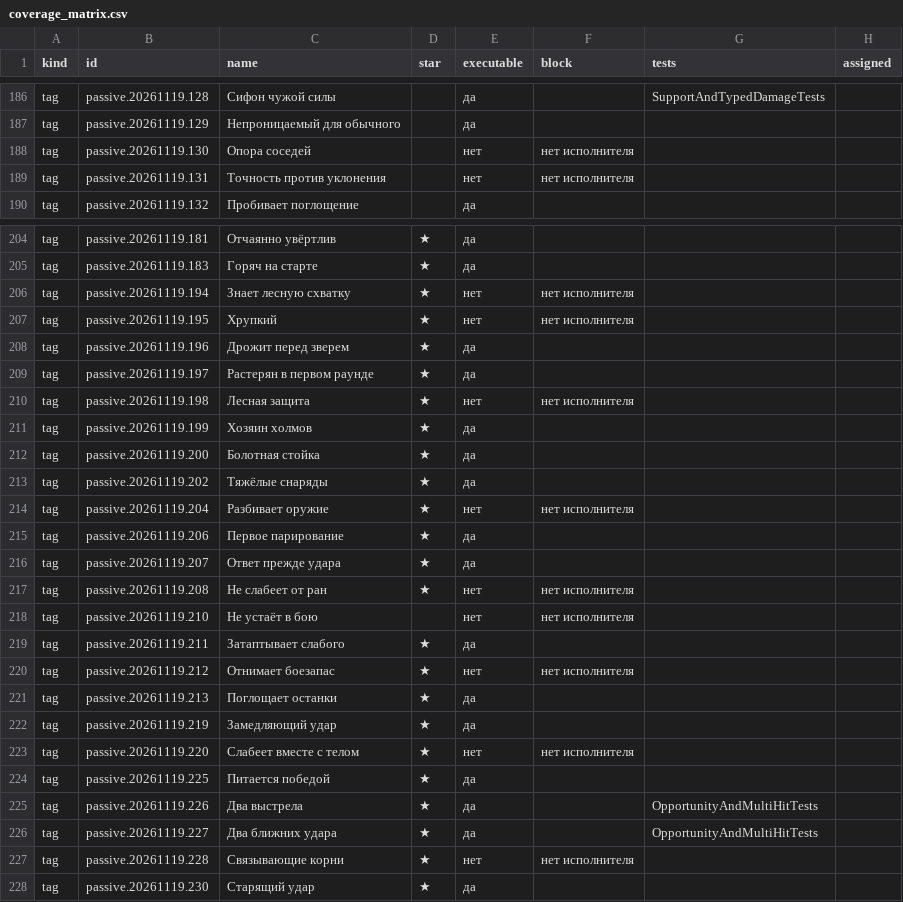
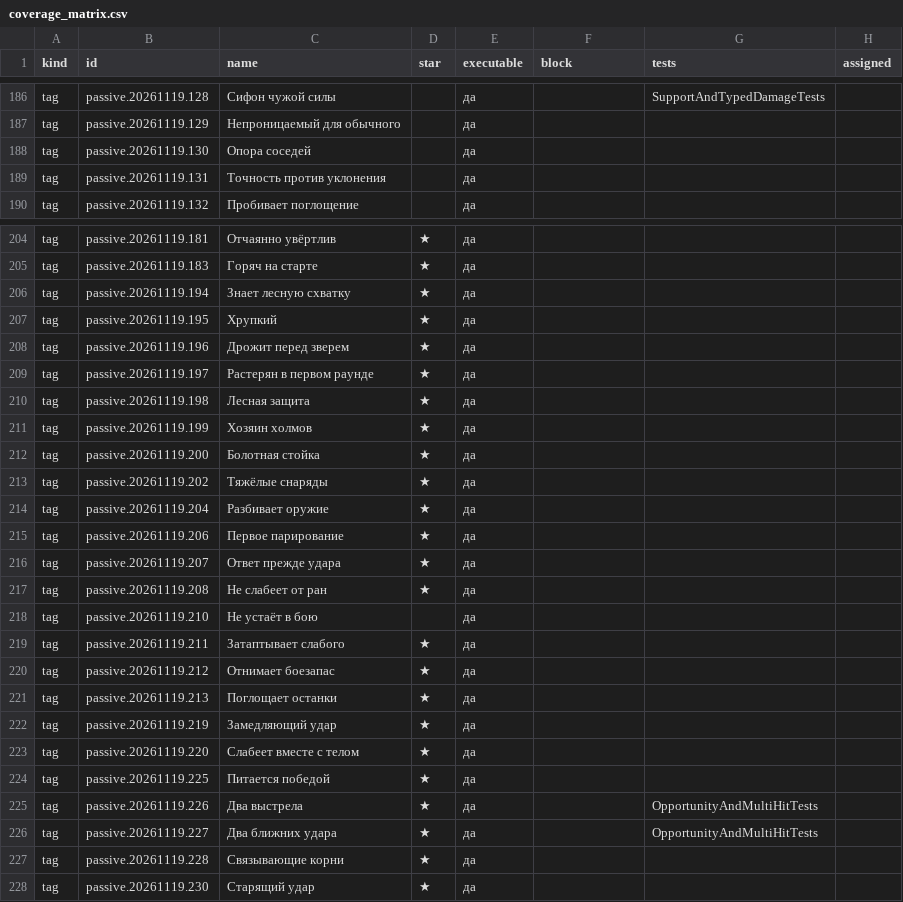
Before and after one commit to rastrapovich/KingdomSurvival, a CSV file: ProjectDocs/CombatStatusPack/Data/coverage_matrix.csv, drawn as a sheet; only a part is shown, gaps mark what is left out; the diff covers the shown part only.

```diff
--- a/ProjectDocs/CombatStatusPack/Data/coverage_matrix.csv
+++ b/ProjectDocs/CombatStatusPack/Data/coverage_matrix.csv
@@ -187,4 +187,4 @@ tag;passive.20261119.128;Сифон чужой силы;;да;;SupportAndTypedDa
 tag;passive.20261119.129;Непроницаемый для обычного;;да;;;
-tag;passive.20261119.130;Опора соседей;;нет;нет исполнителя;;
-tag;passive.20261119.131;Точность против уклонения;;нет;нет исполнителя;;
+tag;passive.20261119.130;Опора соседей;;да;;;
+tag;passive.20261119.131;Точность против уклонения;;да;;;
 tag;passive.20261119.132;Пробивает поглощение;;да;;;
@@ -205,7 +205,7 @@ tag;passive.20261119.181;Отчаянно увёртлив;★;да;;;
 tag;passive.20261119.183;Горяч на старте;★;да;;;
-tag;passive.20261119.194;Знает лесную схватку;★;нет;нет исполнителя;;
-tag;passive.20261119.195;Хрупкий;★;нет;нет исполнителя;;
+tag;passive.20261119.194;Знает лесную схватку;★;да;;;
+tag;passive.20261119.195;Хрупкий;★;да;;;
 tag;passive.20261119.196;Дрожит перед зверем;★;да;;;
 tag;passive.20261119.197;Растерян в первом раунде;★;да;;;
-tag;passive.20261119.198;Лесная защита;★;нет;нет исполнителя;;
+tag;passive.20261119.198;Лесная защита;★;да;;;
 tag;passive.20261119.199;Хозяин холмов;★;да;;;
@@ -213,12 +213,12 @@ tag;passive.20261119.200;Болотная стойка;★;да;;;
 tag;passive.20261119.202;Тяжёлые снаряды;★;да;;;
-tag;passive.20261119.204;Разбивает оружие;★;нет;нет исполнителя;;
+tag;passive.20261119.204;Разбивает оружие;★;да;;;
 tag;passive.20261119.206;Первое парирование;★;да;;;
 tag;passive.20261119.207;Ответ прежде удара;★;да;;;
-tag;passive.20261119.208;Не слабеет от ран;★;нет;нет исполнителя;;
-tag;passive.20261119.210;Не устаёт в бою;;нет;нет исполнителя;;
+tag;passive.20261119.208;Не слабеет от ран;★;да;;;
+tag;passive.20261119.210;Не устаёт в бою;;да;;;
 tag;passive.20261119.211;Затаптывает слабого;★;да;;;
-tag;passive.20261119.212;Отнимает боезапас;★;нет;нет исполнителя;;
+tag;passive.20261119.212;Отнимает боезапас;★;да;;;
 tag;passive.20261119.213;Поглощает останки;★;да;;;
 tag;passive.20261119.219;Замедляющий удар;★;да;;;
-tag;passive.20261119.220;Слабеет вместе с телом;★;нет;нет исполнителя;;
+tag;passive.20261119.220;Слабеет вместе с телом;★;да;;;
 tag;passive.20261119.225;Питается победой;★;да;;;
@@ -226,3 +226,3 @@ tag;passive.20261119.226;Два выстрела;★;да;;OpportunityAndMultiHi
 tag;passive.20261119.227;Два ближних удара;★;да;;OpportunityAndMultiHitTests;
-tag;passive.20261119.228;Связывающие корни;★;нет;нет исполнителя;;
+tag;passive.20261119.228;Связывающие корни;★;да;;;
 tag;passive.20261119.230;Старящий удар;★;да;;;
```
Also changed, not shown: 50 edited cells elsewhere in this file, 22 other files.
